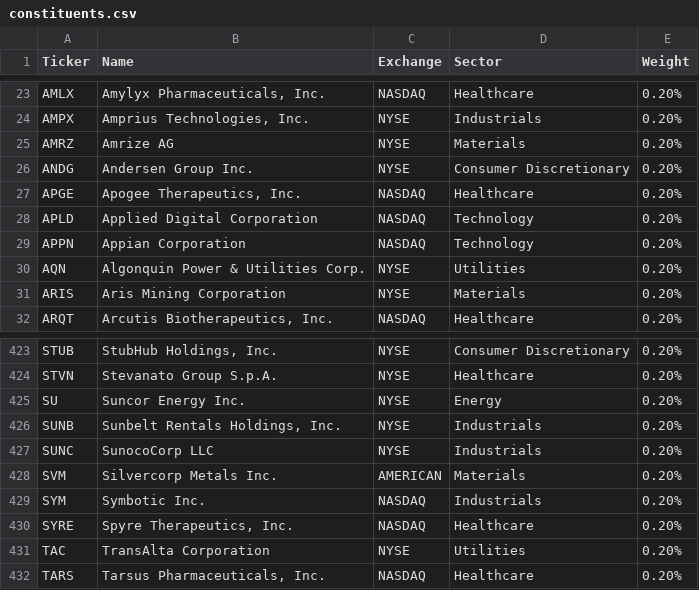
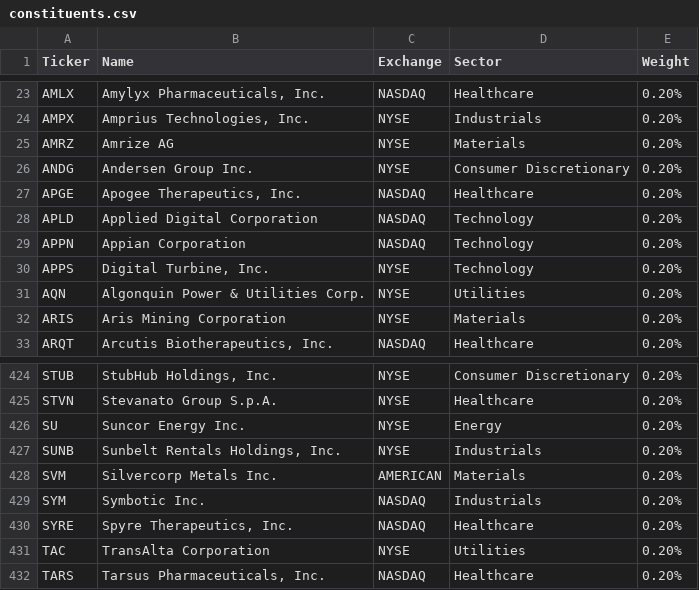
Before and after one commit to lunarodas/arandkei-500, a CSV file: data/constituents.csv, drawn as a sheet; only a part is shown, gaps mark what is left out; removed rows and columns are numbered as before the commit, all else as after; the diff names each change by its address in the sheet, - before the commit and + after, or states it on an @@ line.

Commit message:
Update constituents.csv
SUNC - Common Units

```diff
--- a/data/constituents.csv
+++ b/data/constituents.csv
+row 30: APPS | Digital Turbine, Inc. | NYSE | Technology | 0.20%
-row 427: SUNC | SunocoCorp LLC | NYSE | Industrials | 0.20%
```
